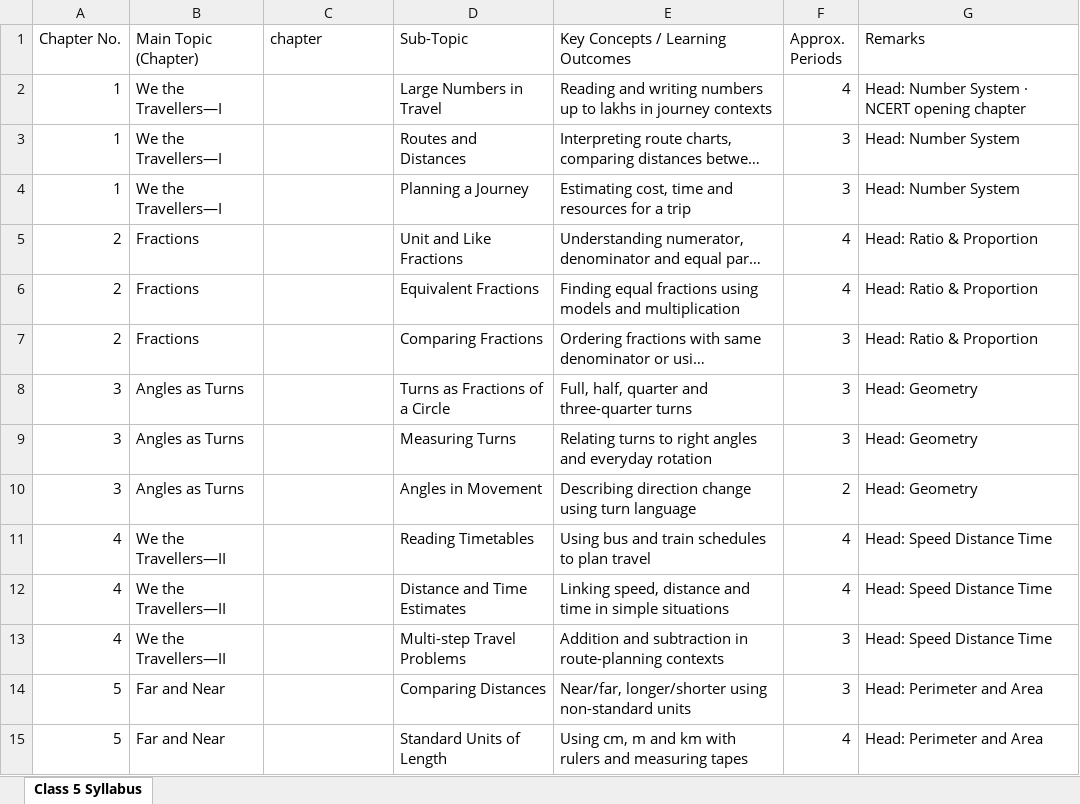
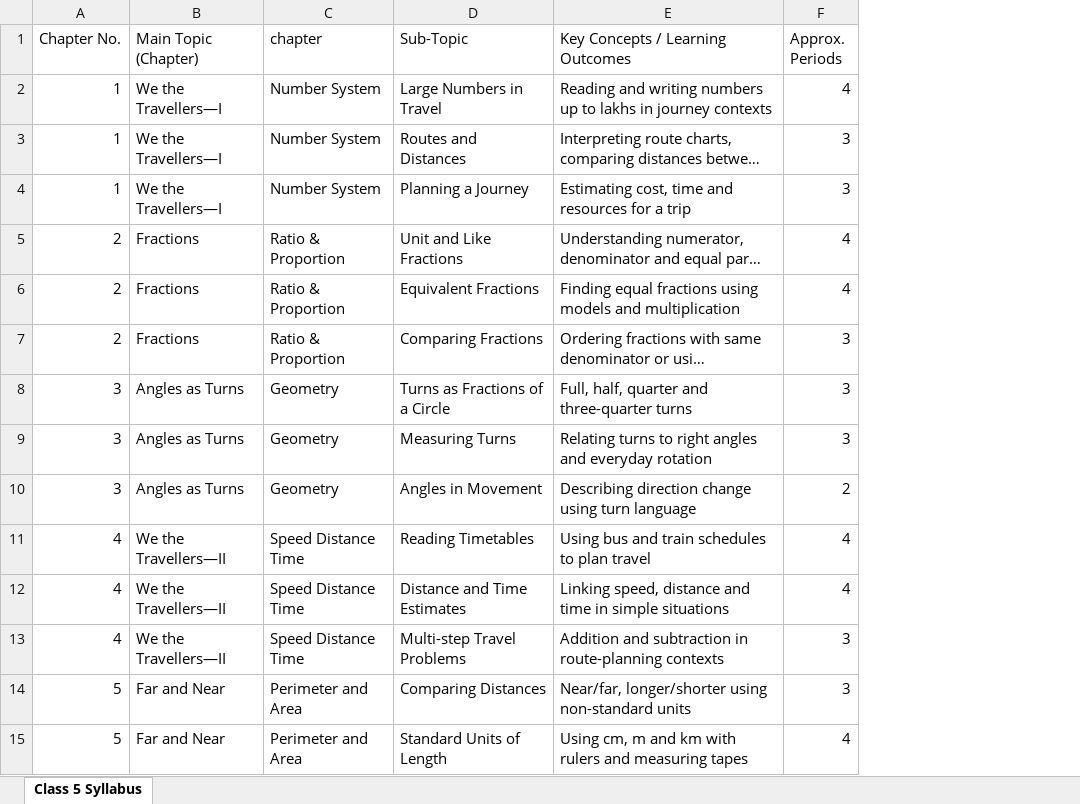
Before and after one commit to atulgupta1972/mentormaths, an Excel workbook: public/samples/syllabus-import/CBSE_Class5_Maths_Syllabus_2026-27.xlsx, sheet Class 5 Syllabus, drawn as a sheet; only a part is shown; long unchanged cells end in …; values as stored, in another font and other column widths than the file's, no borders; the diff covers the shown part only; the diff names each change by its address in the sheet, - before the commit and + after, or states it on an @@ line.

```diff
--- a/public/samples/syllabus-import/CBSE_Class5_Maths_Syllabus_2026-27.xlsx (sheet Class 5 Syllabus)
+++ b/public/samples/syllabus-import/CBSE_Class5_Maths_Syllabus_2026-27.xlsx (sheet Class 5 Syllabus)
-column G (Remarks), rows 2-15: Head: Number System · NCERT opening chapter | Head: Number System | Head: Number System | Head: Ratio & Proportion | Head: Ratio & Proportion | Head: Ratio & Proportion | Head: Geometry | Head: Geometry | Head: Geometry | Head: Speed Distance Time | Head: Speed Distance Time | Head: Speed Distance Time | Head: Perimeter and Area | Head: Perimeter and Area
-C2:C4 (chapter): (empty)
+C2:C4 (chapter): Number System
-C5:C7 (chapter): (empty)
+C5:C7 (chapter): Ratio & Proportion
-C8:C10 (chapter): (empty)
+C8:C10 (chapter): Geometry
-C11:C13 (chapter): (empty)
+C11:C13 (chapter): Speed Distance Time
-C14:C15 (chapter): (empty)
+C14:C15 (chapter): Perimeter and Area
```
Also changed, not shown: 31 edited cells elsewhere in this sheet, public/samples/syllabus-import/CBSE_Class5_Maths_Syllabus_TEMPLATE.xlsx, samples/syllabus-import/CBSE_Class5_Maths_Syllabus_2026-27.xlsx, 6 other files.
